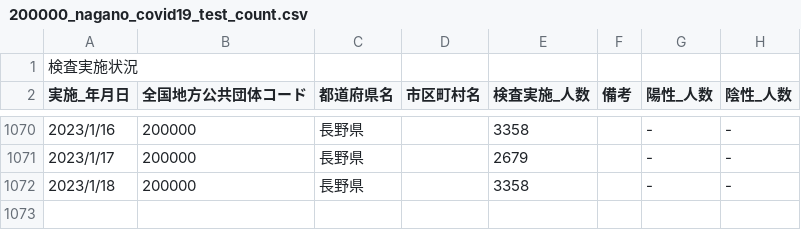
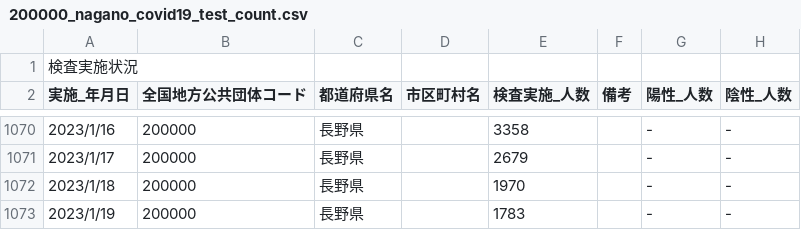
Before and after one commit to wataruoguchi/covid19_nagano_csv_to_json, a CSV file: src/.encoded/200000_nagano_covid19_test_count.csv, drawn as a sheet; only a part is shown, gaps mark what is left out.

```diff
--- a/src/.encoded/200000_nagano_covid19_test_count.csv
+++ b/src/.encoded/200000_nagano_covid19_test_count.csv
@@ -1071,2 +1071,3 @@
 2023/1/17,200000,長野県,,2679,,-,-
-2023/1/18,200000,長野県,,3358,,-,-
+2023/1/18,200000,長野県,,1970,,-,-
+2023/1/19,200000,長野県,,1783,,-,-
```
Also changed, not shown: src/.encoded/test_count.csv, 2 other files.
